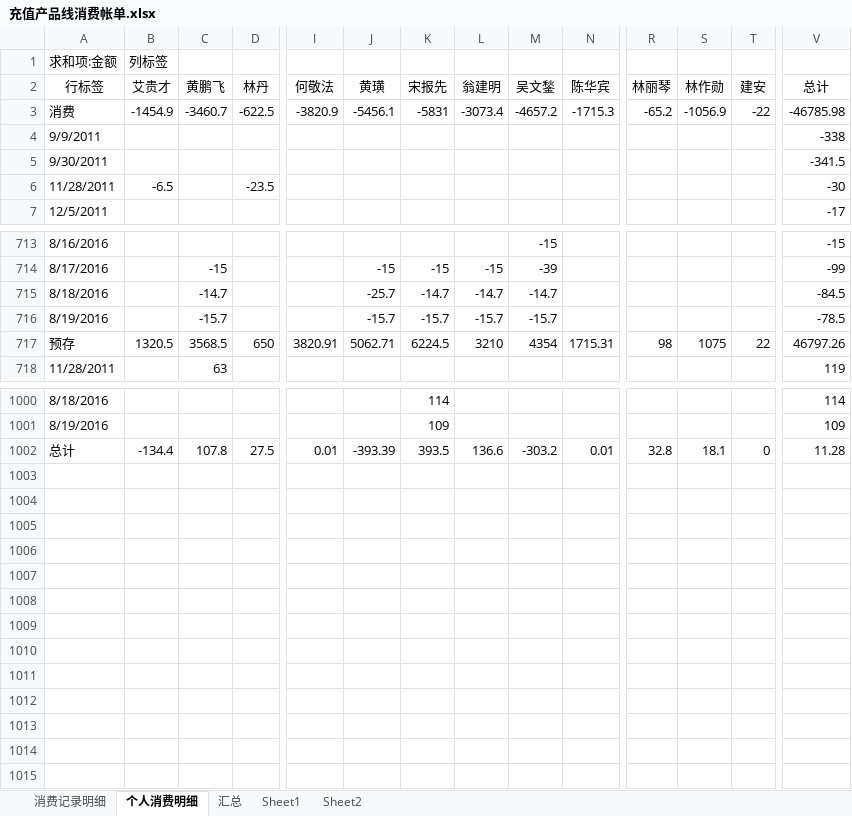
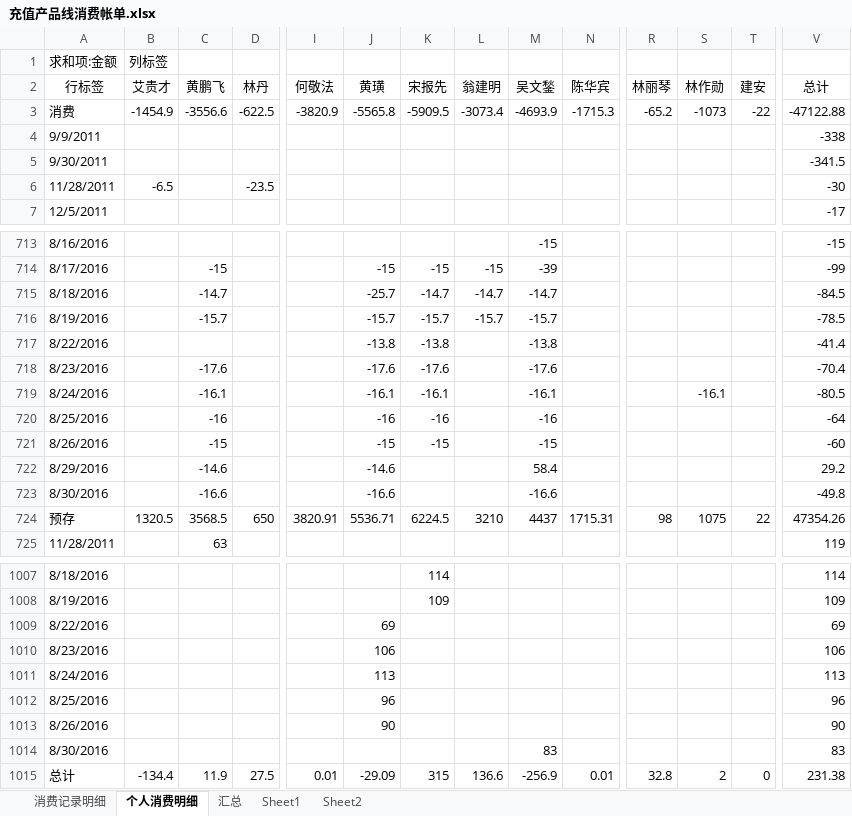
Before and after one commit to junyangren/BillingInfo, an Excel workbook: 充值产品线消费帐单.xlsx, sheet 个人消费明细, drawn as a sheet; only a part is shown, gaps mark what is left out; values as stored, in another font and other column widths than the file's, no borders; addresses are those after the commit; rows hold the shown columns only; the diff names each change by its address in the sheet, - before the commit and + after, or states it on an @@ line.

```diff
--- a/充值产品线消费帐单.xlsx (sheet 个人消费明细)
+++ b/充值产品线消费帐单.xlsx (sheet 个人消费明细)
-C3 (黄鹏飞): -3460.7
+C3 (黄鹏飞): -3556.6
-J3 (黄璜): -5456.1
+J3 (黄璜): -5565.8
-K3 (宋报先): -5831
+K3 (宋报先): -5909.5
-M3 (吴文鍫): -4657.2
+M3 (吴文鍫): -4693.9
-S3 (林作勋): -1056.9
+S3 (林作勋): -1073
-V3 (总计): -46785.98
+V3 (总计): -47122.88
+row 717: 8/22/2016 |  |  |  |  | -13.8 | -13.8 |  | -13.8 |  |  |  |  | -41.4
+row 718: 8/23/2016 |  | -17.6 |  |  | -17.6 | -17.6 |  | -17.6 |  |  |  |  | -70.4
+row 719: 8/24/2016 |  | -16.1 |  |  | -16.1 | -16.1 |  | -16.1 |  |  | -16.1 |  | -80.5
+row 720: 8/25/2016 |  | -16 |  |  | -16 | -16 |  | -16 |  |  |  |  | -64
+row 721: 8/26/2016 |  | -15 |  |  | -15 | -15 |  | -15 |  |  |  |  | -60
+row 722: 8/29/2016 |  | -14.6 |  |  | -14.6 |  |  | 58.4 |  |  |  |  | 29.2
+row 723: 8/30/2016 |  | -16.6 |  |  | -16.6 |  |  | -16.6 |  |  |  |  | -49.8
-J724 (黄璜): 5062.71
+J724 (黄璜): 5536.71
-M724 (吴文鍫): 4354
+M724 (吴文鍫): 4437
-V724 (总计): 46797.26
+V724 (总计): 47354.26
+row 1009: 8/22/2016 |  |  |  |  | 69 |  |  |  |  |  |  |  | 69
+row 1010: 8/23/2016 |  |  |  |  | 106 |  |  |  |  |  |  |  | 106
+row 1011: 8/24/2016 |  |  |  |  | 113 |  |  |  |  |  |  |  | 113
+row 1012: 8/25/2016 |  |  |  |  | 96 |  |  |  |  |  |  |  | 96
+row 1013: 8/26/2016 |  |  |  |  | 90 |  |  |  |  |  |  |  | 90
+row 1014: 8/30/2016 |  |  |  |  |  |  |  | 83 |  |  |  |  | 83
-C1015 (黄鹏飞): 107.8
+C1015 (黄鹏飞): 11.9
-J1015 (黄璜): -393.39
+J1015 (黄璜): -29.09
-K1015 (宋报先): 393.5
+K1015 (宋报先): 315
-M1015 (吴文鍫): -303.2
+M1015 (吴文鍫): -256.9
-S1015 (林作勋): 18.1
+S1015 (林作勋): 2
-V1015 (总计): 11.28
+V1015 (总计): 231.38
```
Also changed, not shown: sheet 消费记录明细, sheet 汇总.
